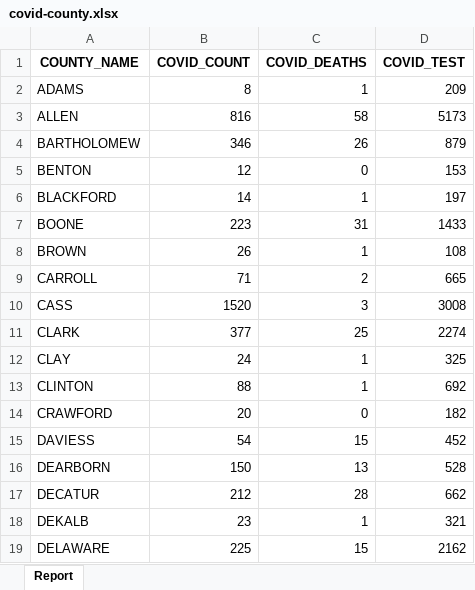
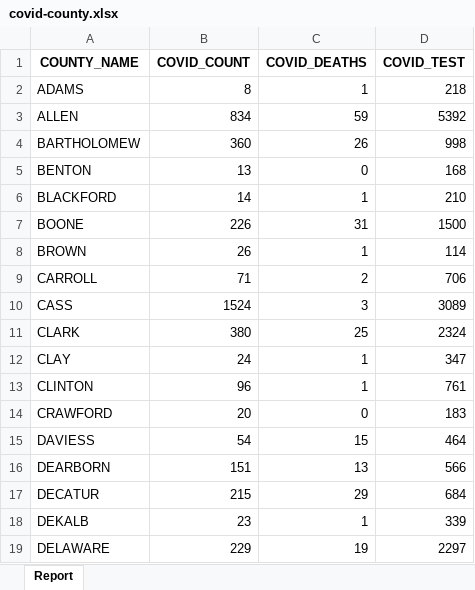
Before and after one commit to ercbk/Indiana-COVID-19-Tracker, an Excel workbook: data/covid-county.xlsx, sheet Report, drawn as a sheet; only a part is shown; values as stored, in another font and other column widths than the file's, no borders; the diff covers the shown part only; the diff names each change by its address in the sheet, - before the commit and + after, or states it on an @@ line.

```diff
--- a/data/covid-county.xlsx (sheet Report)
+++ b/data/covid-county.xlsx (sheet Report)
-D2 (COVID_TEST): 209
+D2 (COVID_TEST): 218
-B3 (COVID_COUNT): 816
+B3 (COVID_COUNT): 834
-C3 (COVID_DEATHS): 58
+C3 (COVID_DEATHS): 59
-D3 (COVID_TEST): 5173
+D3 (COVID_TEST): 5392
-B4 (COVID_COUNT): 346
+B4 (COVID_COUNT): 360
-D4 (COVID_TEST): 879
+D4 (COVID_TEST): 998
-B5 (COVID_COUNT): 12
+B5 (COVID_COUNT): 13
-D5 (COVID_TEST): 153
+D5 (COVID_TEST): 168
-D6 (COVID_TEST): 197
+D6 (COVID_TEST): 210
-B7 (COVID_COUNT): 223
+B7 (COVID_COUNT): 226
-D7 (COVID_TEST): 1433
+D7 (COVID_TEST): 1500
-D8 (COVID_TEST): 108
+D8 (COVID_TEST): 114
-D9 (COVID_TEST): 665
+D9 (COVID_TEST): 706
-B10 (COVID_COUNT): 1520
+B10 (COVID_COUNT): 1524
-D10 (COVID_TEST): 3008
+D10 (COVID_TEST): 3089
-B11 (COVID_COUNT): 377
+B11 (COVID_COUNT): 380
-D11 (COVID_TEST): 2274
+D11 (COVID_TEST): 2324
-D12 (COVID_TEST): 325
+D12 (COVID_TEST): 347
-B13 (COVID_COUNT): 88
+B13 (COVID_COUNT): 96
-D13 (COVID_TEST): 692
+D13 (COVID_TEST): 761
-D14 (COVID_TEST): 182
+D14 (COVID_TEST): 183
-D15 (COVID_TEST): 452
+D15 (COVID_TEST): 464
-B16 (COVID_COUNT): 150
+B16 (COVID_COUNT): 151
-D16 (COVID_TEST): 528
+D16 (COVID_TEST): 566
-B17 (COVID_COUNT): 212
+B17 (COVID_COUNT): 215
-C17 (COVID_DEATHS): 28
+C17 (COVID_DEATHS): 29
-D17 (COVID_TEST): 662
+D17 (COVID_TEST): 684
-D18 (COVID_TEST): 321
+D18 (COVID_TEST): 339
-B19 (COVID_COUNT): 225
+B19 (COVID_COUNT): 229
-C19 (COVID_DEATHS): 15
+C19 (COVID_DEATHS): 19
-D19 (COVID_TEST): 2162
+D19 (COVID_TEST): 2297
```
Also changed, not shown: 124 edited cells elsewhere in this sheet, data/test-case-trend.xlsx, 2 other files.
